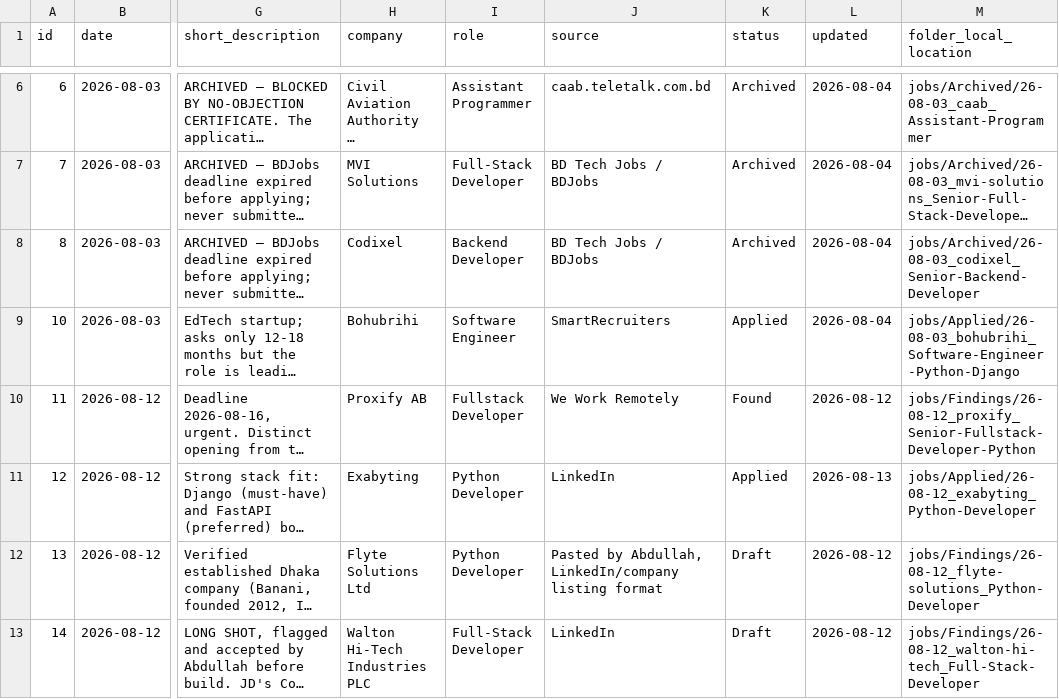
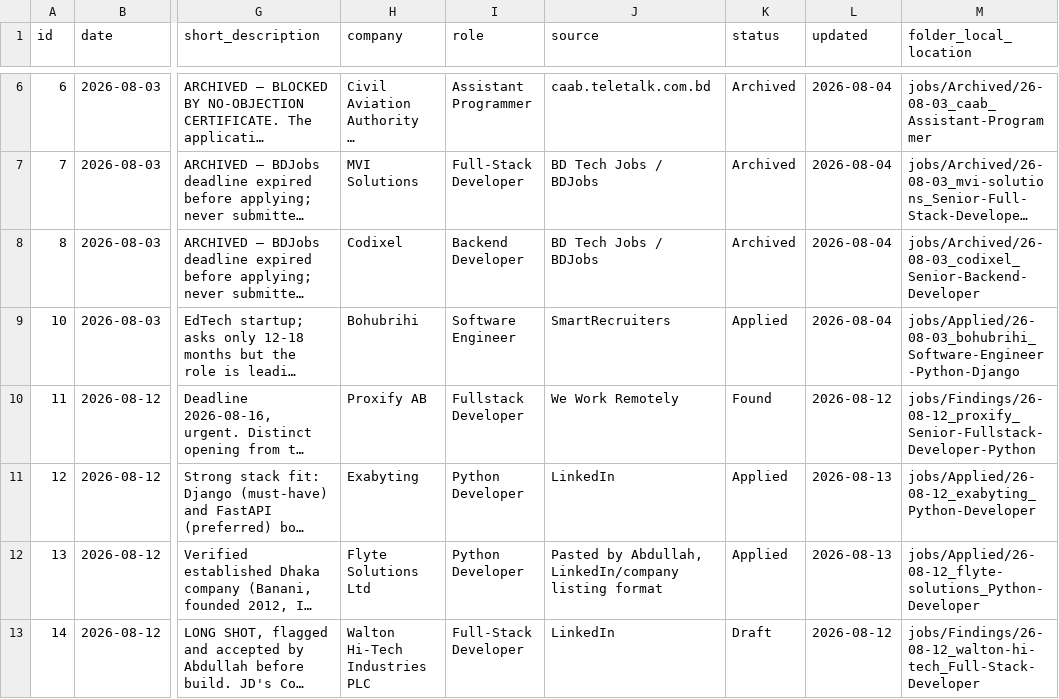
Before and after one commit to SouravDn-p/job, a CSV file: jobs/jobs_log.csv, drawn as a sheet; only a part is shown, gaps mark what is left out; long unchanged cells end in …; the diff names each change by its address in the sheet, - before the commit and + after, or states it on an @@ line.

Commit message:
Added status change policy added

```diff
--- a/jobs/jobs_log.csv
+++ b/jobs/jobs_log.csv
-K12 (status): Draft
+K12 (status): Applied
-L12 (updated): 2026-08-12
+L12 (updated): 2026-08-13
-M12 (folder_local_location): jobs/Findings/26-08-12_flyte-solutions_Python-Developer
+M12 (folder_local_location): jobs/Applied/26-08-12_flyte-solutions_Python-Developer
```
Also changed, not shown: 3 other files.
